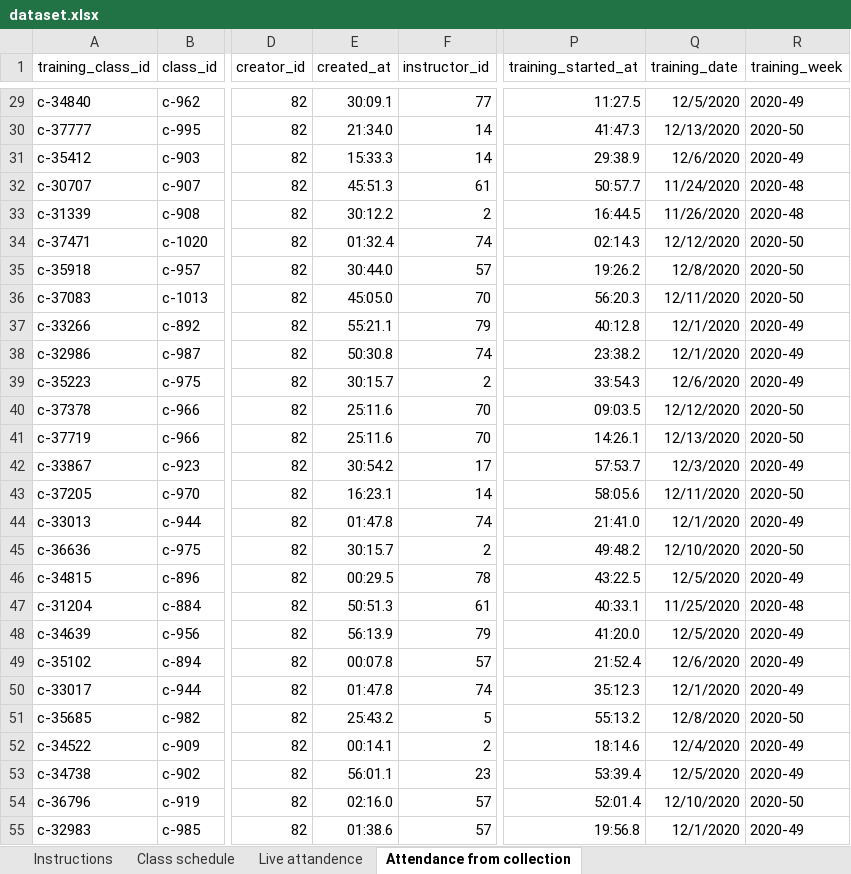
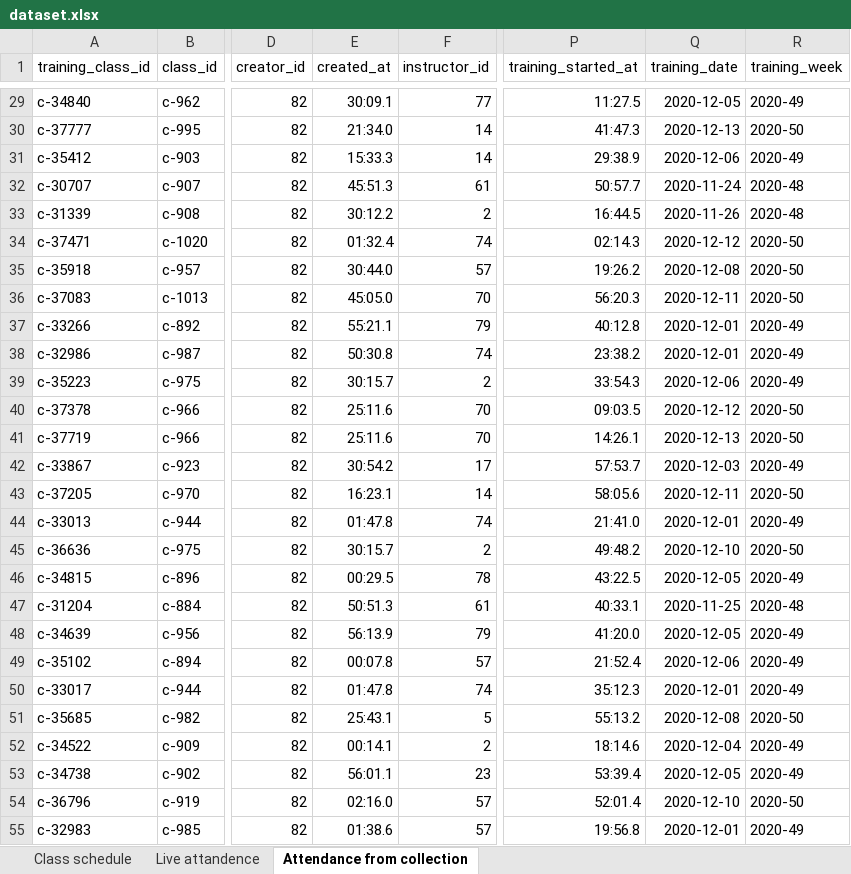
Before and after one commit to maroxtn/gym-schedule-eda, an Excel workbook: dataset.xlsx, sheet Attendance from collection, drawn as a sheet; only a part is shown, gaps mark what is left out; values as stored, in another font and other column widths than the file's, no borders; the diff covers the shown part only; the diff names each change by its address in the sheet, - before the commit and + after, or states it on an @@ line.

```diff
--- a/dataset.xlsx (sheet Attendance from collection)
+++ b/dataset.xlsx (sheet Attendance from collection)
-sheet tab: Instructions
-Q29 (training_date): 12/5/2020
+Q29 (training_date): 2020-12-05
-Q30 (training_date): 12/13/2020
+Q30 (training_date): 2020-12-13
-Q31 (training_date): 12/6/2020
+Q31 (training_date): 2020-12-06
-Q32 (training_date): 11/24/2020
+Q32 (training_date): 2020-11-24
-Q33 (training_date): 11/26/2020
+Q33 (training_date): 2020-11-26
-Q34 (training_date): 12/12/2020
+Q34 (training_date): 2020-12-12
-Q35 (training_date): 12/8/2020
+Q35 (training_date): 2020-12-08
-Q36 (training_date): 12/11/2020
+Q36 (training_date): 2020-12-11
-Q37:Q38 (training_date): 12/1/2020
+Q37:Q38 (training_date): 2020-12-01
-Q39 (training_date): 12/6/2020
+Q39 (training_date): 2020-12-06
-Q40 (training_date): 12/12/2020
+Q40 (training_date): 2020-12-12
-Q41 (training_date): 12/13/2020
+Q41 (training_date): 2020-12-13
-Q42 (training_date): 12/3/2020
+Q42 (training_date): 2020-12-03
-Q43 (training_date): 12/11/2020
+Q43 (training_date): 2020-12-11
-Q44 (training_date): 12/1/2020
+Q44 (training_date): 2020-12-01
-Q45 (training_date): 12/10/2020
+Q45 (training_date): 2020-12-10
-Q46 (training_date): 12/5/2020
+Q46 (training_date): 2020-12-05
-Q47 (training_date): 11/25/2020
+Q47 (training_date): 2020-11-25
-Q48 (training_date): 12/5/2020
+Q48 (training_date): 2020-12-05
-Q49 (training_date): 12/6/2020
+Q49 (training_date): 2020-12-06
-Q50 (training_date): 12/1/2020
+Q50 (training_date): 2020-12-01
-E51 (created_at): 25:43.2
+E51 (created_at): 25:43.1
-Q51 (training_date): 12/8/2020
+Q51 (training_date): 2020-12-08
-Q52 (training_date): 12/4/2020
+Q52 (training_date): 2020-12-04
-Q53 (training_date): 12/5/2020
+Q53 (training_date): 2020-12-05
-Q54 (training_date): 12/10/2020
+Q54 (training_date): 2020-12-10
-Q55 (training_date): 12/1/2020
+Q55 (training_date): 2020-12-01
```
Also changed, not shown: 1821 edited cells elsewhere in this sheet, sheet Live attandence, sheet Class schedule, 3 other files.
